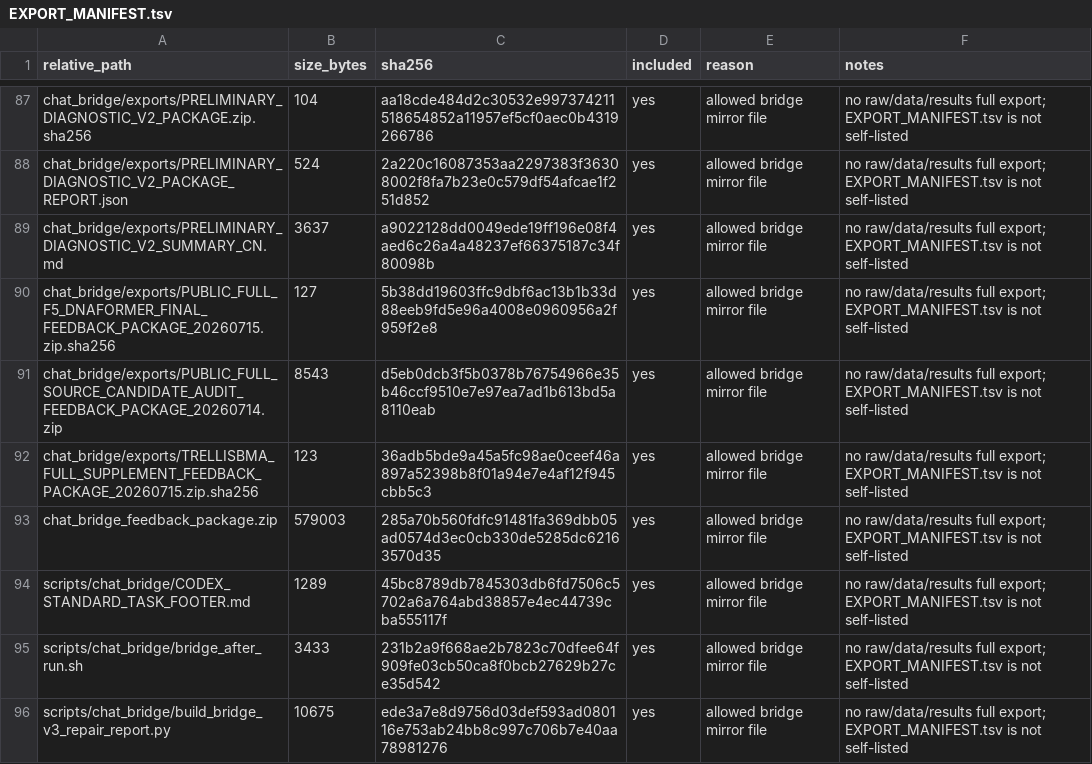
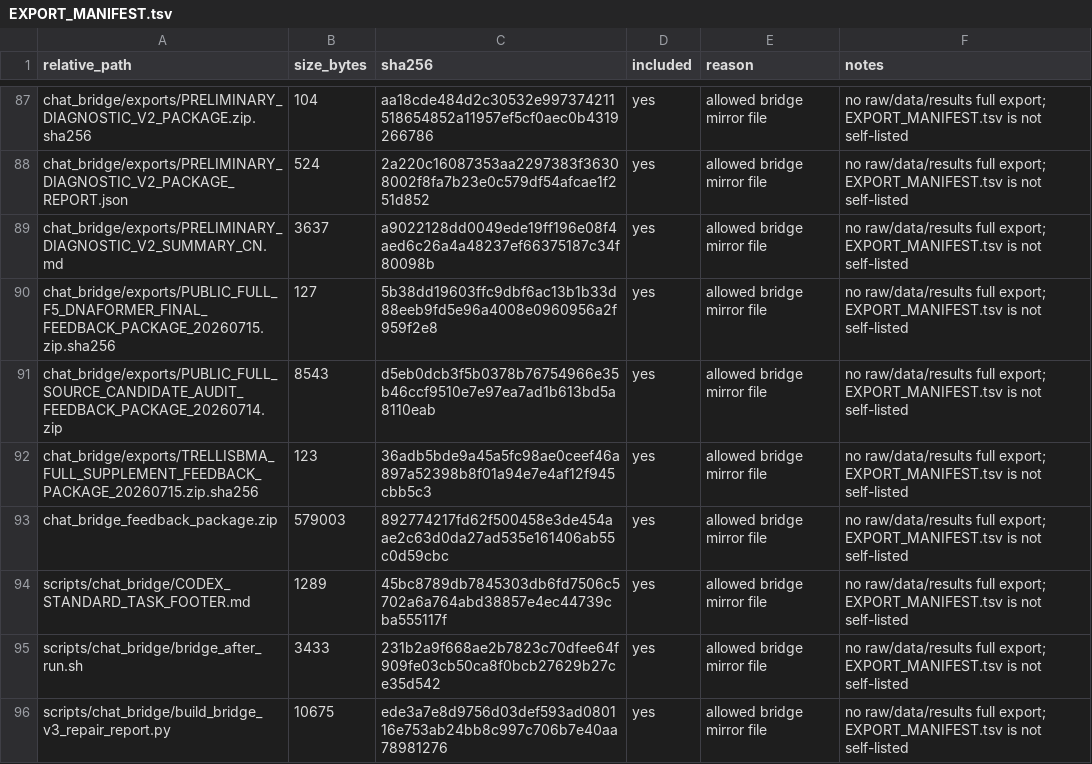
Before and after one commit to Jarvis5272/caor-chat-bridge, a TSV file: EXPORT_MANIFEST.tsv, drawn as a sheet; only a part is shown, gaps mark what is left out.

```diff
--- a/EXPORT_MANIFEST.tsv
+++ b/EXPORT_MANIFEST.tsv
@@ -92,3 +92,3 @@ chat_bridge/exports/PUBLIC_FULL_SOURCE_CANDIDATE_AUDIT_FEEDBACK_PACKAGE_20260714
 chat_bridge/exports/TRELLISBMA_FULL_SUPPLEMENT_FEEDBACK_PACKAGE_20260715.zip.sha256	123	36adb5bde9a45a5fc98ae0ceef46a897a52398b8f01a94e7e4af12f945cbb5c3	yes	allowed bridge mirror file	no raw/data/results full export; EXPORT_MANIFEST.tsv is not self-listed
-chat_bridge_feedback_package.zip	579003	285a70b560fdfc91481fa369dbb05ad0574d3ec0cb330de5285dc62163570d35	yes	allowed bridge mirror file	no raw/data/results full export; EXPORT_MANIFEST.tsv is not self-listed
+chat_bridge_feedback_package.zip	579003	892774217fd62f500458e3de454aae2c63d0da27ad535e161406ab55c0d59cbc	yes	allowed bridge mirror file	no raw/data/results full export; EXPORT_MANIFEST.tsv is not self-listed
 scripts/chat_bridge/CODEX_STANDARD_TASK_FOOTER.md	1289	45bc8789db7845303db6fd7506c5702a6a764abd38857e4ec44739cba555117f	yes	allowed bridge mirror file	no raw/data/results full export; EXPORT_MANIFEST.tsv is not self-listed
```
Also changed, not shown: 1 other file.
